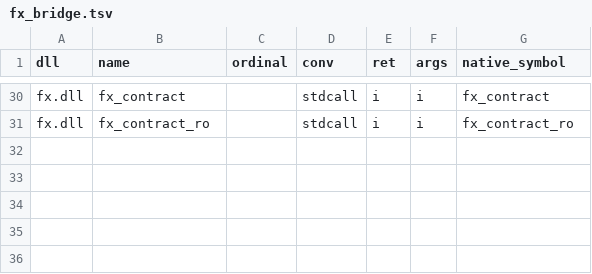
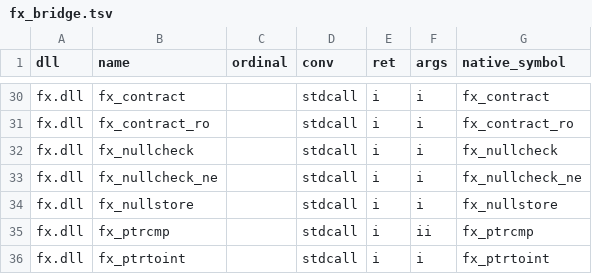
Before and after one commit to toadharvard/nx-agent, a TSV file: ports/fnv-nx/platform/manifest/escape_fixture/fx_bridge.tsv, drawn as a sheet; only a part is shown, gaps mark what is left out; the diff names each change by its address in the sheet, - before the commit and + after, or states it on an @@ line.

```diff
--- a/ports/fnv-nx/platform/manifest/escape_fixture/fx_bridge.tsv
+++ b/ports/fnv-nx/platform/manifest/escape_fixture/fx_bridge.tsv
+row 32: fx.dll | fx_nullcheck |  | stdcall | i | i | fx_nullcheck
+row 33: fx.dll | fx_nullcheck_ne |  | stdcall | i | i | fx_nullcheck_ne
+row 34: fx.dll | fx_nullstore |  | stdcall | i | i | fx_nullstore
+row 35: fx.dll | fx_ptrcmp |  | stdcall | i | ii | fx_ptrcmp
+row 36: fx.dll | fx_ptrtoint |  | stdcall | i | i | fx_ptrtoint
```
Also changed, not shown: ports/fnv-nx/platform/manifest/escape_fixture/expected.tsv, 12 other files.
